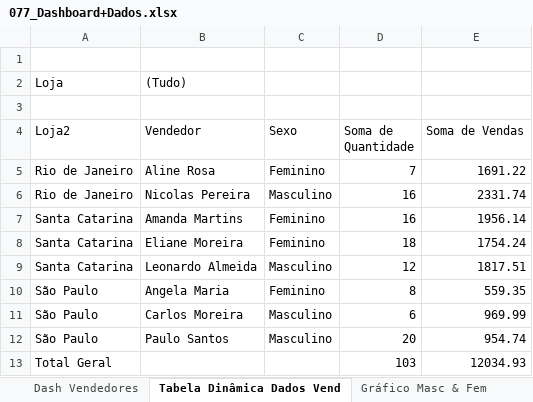
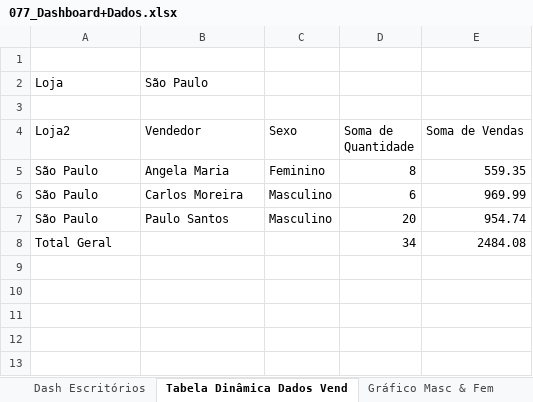
Before and after one commit to Rodr1goCN/EXCEL-POWER-BI, an Excel workbook: Excel/077_Dashboard+Dados.xlsx, sheet Tabela Dinâmica Dados Vend, drawn as a sheet; values as stored, in another font and other column widths than the file's, no borders; removed rows and columns are numbered as before the commit, all else as after; the diff names each change by its address in the sheet, - before the commit and + after, or states it on an @@ line.

Commit message:
Curso de Excel

```diff
--- a/Excel/077_Dashboard+Dados.xlsx (sheet Tabela Dinâmica Dados Vend)
+++ b/Excel/077_Dashboard+Dados.xlsx (sheet Tabela Dinâmica Dados Vend)
+sheet tab: Dash Escritórios
-B2 (Vendedor): (Tudo)
+B2 (Vendedor): São Paulo
-row 5: Rio de Janeiro | Aline Rosa | Feminino | 7 | 1691.22
-row 6: Rio de Janeiro | Nicolas Pereira | Masculino | 16 | 2331.74
-row 7: Santa Catarina | Amanda Martins | Feminino | 16 | 1956.14
-row 8: Santa Catarina | Eliane Moreira | Feminino | 18 | 1754.24
-row 9: Santa Catarina | Leonardo Almeida | Masculino | 12 | 1817.51
-D8 (Soma de Quantidade): 103
+D8 (Soma de Quantidade): 34
-E8 (Soma de Vendas): 12034.93
+E8 (Soma de Vendas): 2484.08
```
Also changed, not shown: sheet Gráfico Masc & Fem, other sheet tabs, charts or pictures.
